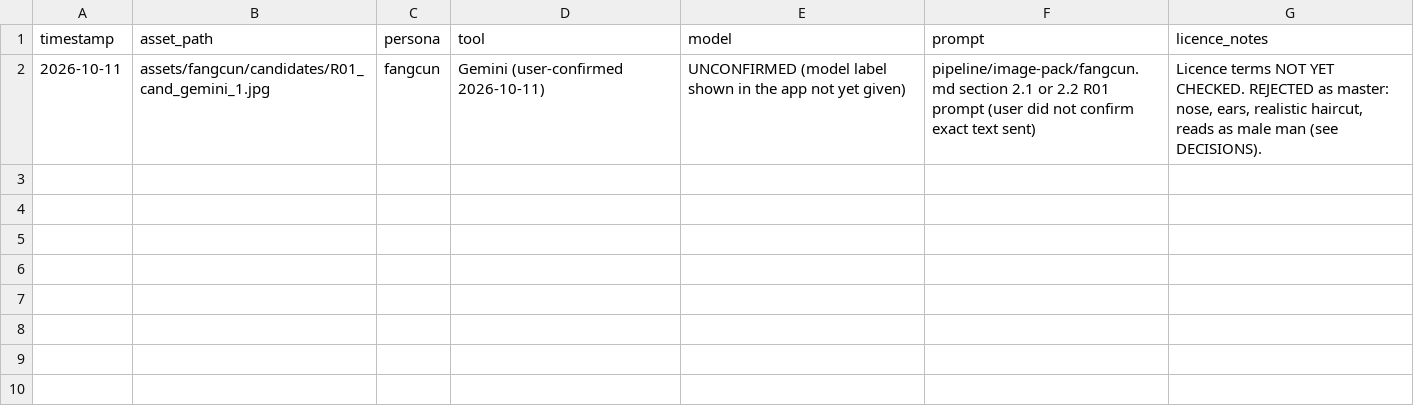
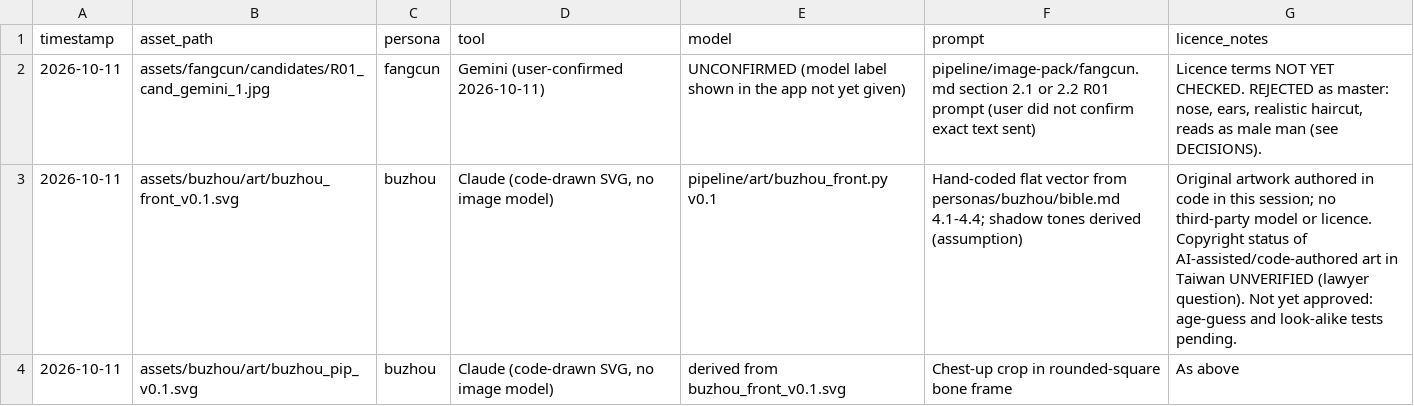
Before and after one commit to grantturner7-prog/Taiwan-AI-Influencers, a CSV file: assets/provenance.csv, drawn as a sheet; the diff names each change by its address in the sheet, - before the commit and + after, or states it on an @@ line.

```diff
--- a/assets/provenance.csv
+++ b/assets/provenance.csv
+row 3: 2026-10-11 | assets/buzhou/art/buzhou_front_v0.1.svg | buzhou | Claude (code-drawn SVG, no image model) | pipeline/art/buzhou_front.py v0.1 | Hand-coded flat vector from personas/buzhou/bible.md 4.1-4.4; shadow tones derived (assumption) | Original artwork authored in code in this session; no third-party model or licence. Copyright status of AI-assisted/code-authored art in Taiwan UNVERIFIED (lawyer question). Not yet approved: age-guess and look-alike tests pending.
+row 4: 2026-10-11 | assets/buzhou/art/buzhou_pip_v0.1.svg | buzhou | Claude (code-drawn SVG, no image model) | derived from buzhou_front_v0.1.svg | Chest-up crop in rounded-square bone frame | As above
```
Also changed, not shown: 6 other files.
